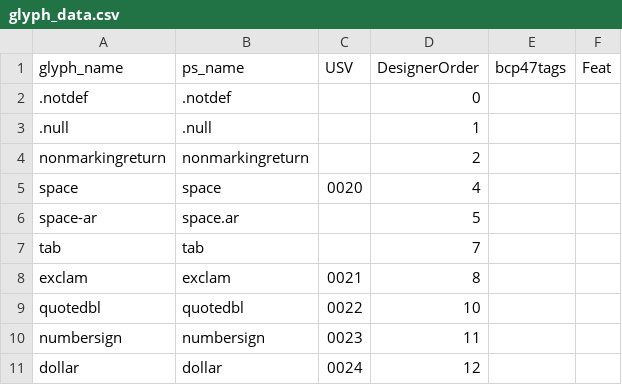
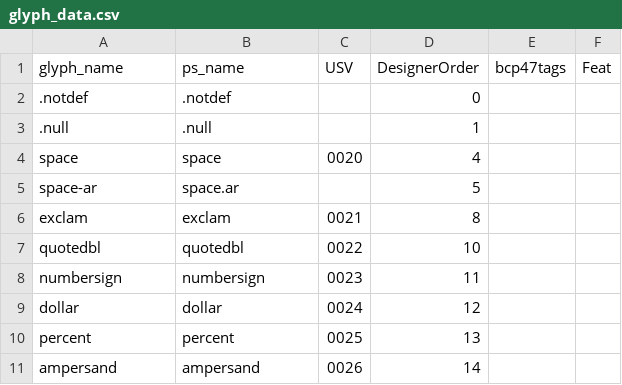
Before and after one commit to silnrsi/font-alkalami, a CSV file: source/glyph_data.csv, drawn as a sheet; only a part is shown; the shorter side is filled out with more unchanged rows.

Commit message:
[ABS-3151] Delete tab and nonmarkingreturn. Change 2024 to 2025. Change SIL International to SIL Global.

```diff
--- a/source/glyph_data.csv
+++ b/source/glyph_data.csv
@@ -3,6 +3,4 @@ glyph_name,ps_name,USV,DesignerOrder,bcp47tags,Feat
 .null,.null,,1,,
-nonmarkingreturn,nonmarkingreturn,,2,,
 space,space,0020,4,,
 space-ar,space.ar,,5,,
-tab,tab,,7,,
 exclam,exclam,0021,8,,
```
Also changed, not shown: 59 other files.
